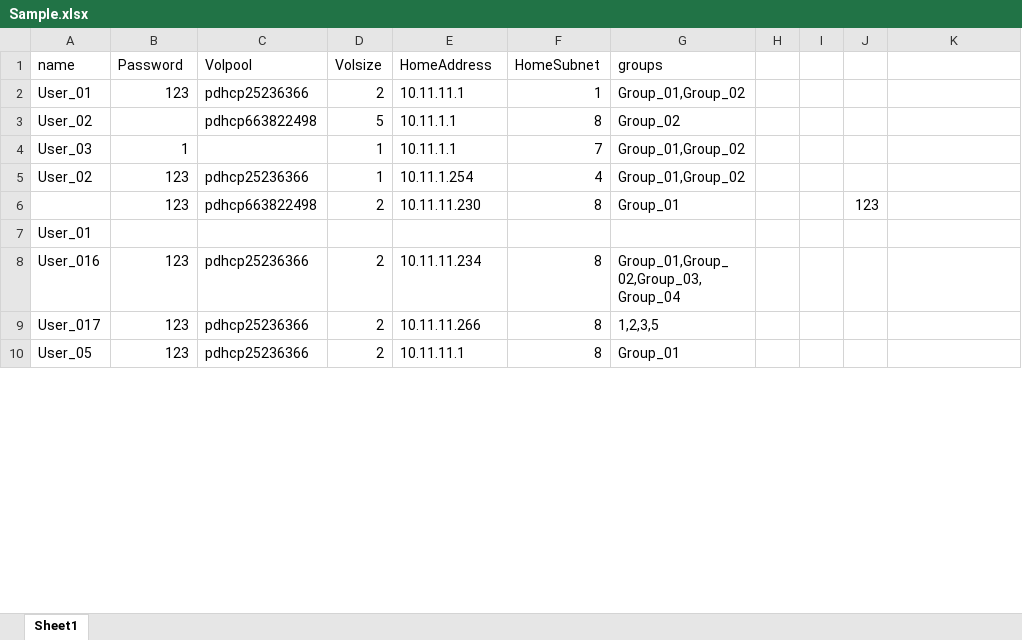
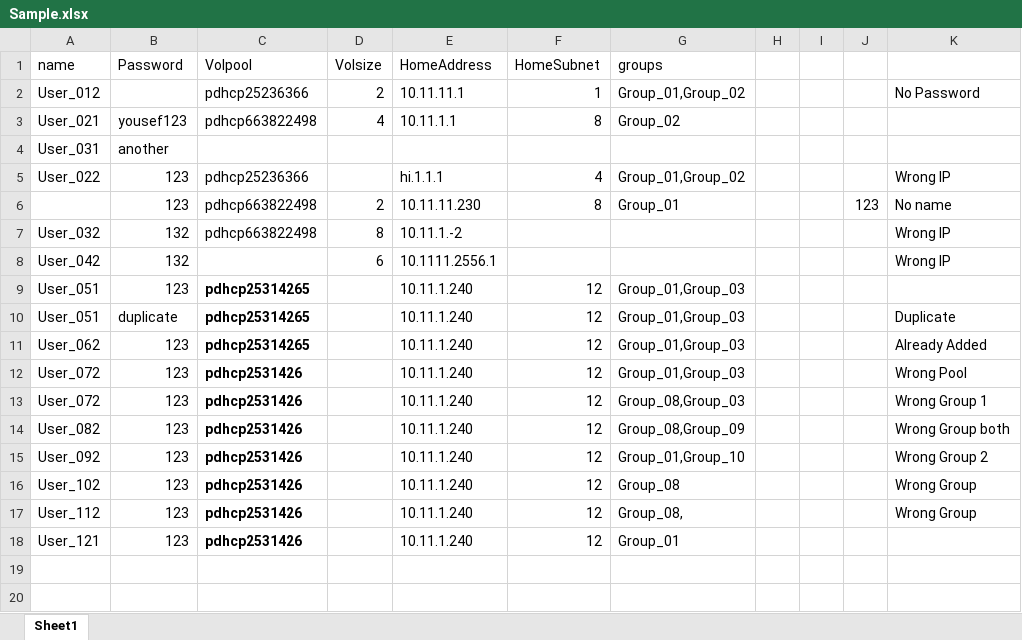
Before and after one commit to YousefAllam221b/TopStordev, an Excel workbook: Sample.xlsx, sheet Sheet1, drawn as a sheet; only a part is shown; the shorter side is filled out with more unchanged rows; values as stored, in another font and other column widths than the file's, no borders; removed rows and columns are numbered as before the commit, all else as after; the diff covers the shown part only; the diff names each change by its address in the sheet, - before the commit and + after, or states it on an @@ line.

Commit message:
test cases

```diff
--- a/Sample.xlsx (sheet Sheet1)
+++ b/Sample.xlsx (sheet Sheet1)
-A2 (name): User_01
+A2 (name): User_012
-B2 (Password): 123
+B2 (Password): (empty)
-K2: (empty)
+K2: No Password
-A3 (name): User_02
+A3 (name): User_021
-B3 (Password): (empty)
+B3 (Password): yousef123
-D3 (Volsize): 5
+D3 (Volsize): 4
-row 4: User_03 | 1 |  | 1 | 10.11.1.1 | 7 | Group_01,Group_02
+row 4: User_031 | another
-A5 (name): User_02
+A5 (name): User_022
-D5 (Volsize): 1
+D5 (Volsize): (empty)
-E5 (HomeAddress): 10.11.1.254
+E5 (HomeAddress): hi.1.1.1
-K5: (empty)
+K5: Wrong IP
-K6: (empty)
+K6: No name
+row 7: User_032 | 132 | pdhcp663822498 | 8 | 10.11.1.-2 |  |  |  |  |  | Wrong IP
+row 8: User_042 | 132 |  | 6 | 10.1111.2556.1 |  |  |  |  |  | Wrong IP
+row 9: User_051 | 123 | pdhcp25314265 |  | 10.11.1.240 | 12 | Group_01,Group_03
+row 10: User_051 | duplicate | pdhcp25314265 |  | 10.11.1.240 | 12 | Group_01,Group_03 |  |  |  | Duplicate
+row 11: User_062 | 123 | pdhcp25314265 |  | 10.11.1.240 | 12 | Group_01,Group_03 |  |  |  | Already Added
+row 12: User_072 | 123 | pdhcp2531426 |  | 10.11.1.240 | 12 | Group_01,Group_03 |  |  |  | Wrong Pool
+row 13: User_072 | 123 | pdhcp2531426 |  | 10.11.1.240 | 12 | Group_08,Group_03 |  |  |  | Wrong Group 1
+row 14: User_082 | 123 | pdhcp2531426 |  | 10.11.1.240 | 12 | Group_08,Group_09 |  |  |  | Wrong Group both
+row 15: User_092 | 123 | pdhcp2531426 |  | 10.11.1.240 | 12 | Group_01,Group_10 |  |  |  | Wrong Group 2
+row 16: User_102 | 123 | pdhcp2531426 |  | 10.11.1.240 | 12 | Group_08 |  |  |  | Wrong Group
+row 17: User_112 | 123 | pdhcp2531426 |  | 10.11.1.240 | 12 | Group_08, |  |  |  | Wrong Group
+row 18: User_121 | 123 | pdhcp2531426 |  | 10.11.1.240 | 12 | Group_01
+row 19: (empty)
+row 20: (empty)
```
Also changed, not shown: 6 added rows and 1 edited cell elsewhere in this sheet.
